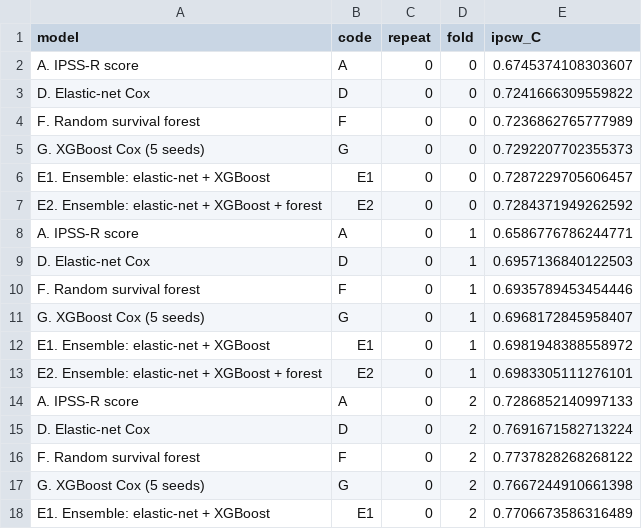
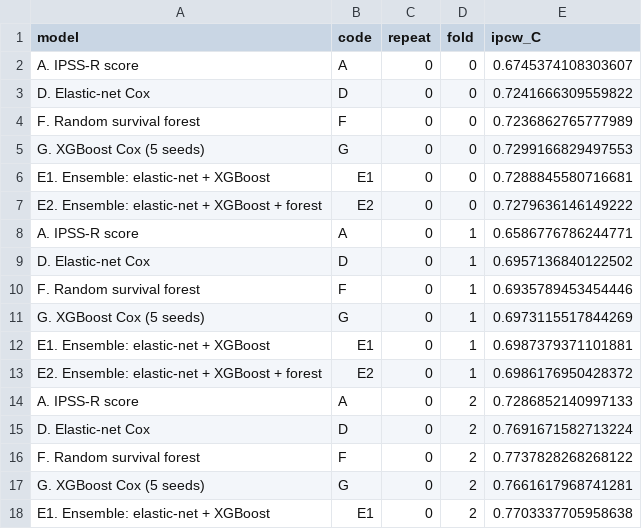
Before and after one commit to bernardfrimpong040-pixel/aml-survival-prediction, a CSV file: results/tables/ensemble_cv_folds.csv, drawn as a sheet; only a part is shown; the diff covers the shown part only.

```diff
--- a/results/tables/ensemble_cv_folds.csv
+++ b/results/tables/ensemble_cv_folds.csv
@@ -4,11 +4,11 @@ D. Elastic-net Cox,D,0,0,0.7241666309559822
 F. Random survival forest,F,0,0,0.7236862765777989
-G. XGBoost Cox (5 seeds),G,0,0,0.7292207702355373
-E1. Ensemble: elastic-net + XGBoost,E1,0,0,0.7287229705606457
-E2. Ensemble: elastic-net + XGBoost + forest,E2,0,0,0.7284371949262592
+G. XGBoost Cox (5 seeds),G,0,0,0.7299166829497553
+E1. Ensemble: elastic-net + XGBoost,E1,0,0,0.7288845580716681
+E2. Ensemble: elastic-net + XGBoost + forest,E2,0,0,0.7279636146149222
 A. IPSS-R score,A,0,1,0.6586776786244771
-D. Elastic-net Cox,D,0,1,0.6957136840122503
+D. Elastic-net Cox,D,0,1,0.6957136840122502
 F. Random survival forest,F,0,1,0.6935789453454446
-G. XGBoost Cox (5 seeds),G,0,1,0.6968172845958407
-E1. Ensemble: elastic-net + XGBoost,E1,0,1,0.6981948388558972
-E2. Ensemble: elastic-net + XGBoost + forest,E2,0,1,0.6983305111276101
+G. XGBoost Cox (5 seeds),G,0,1,0.6973115517844269
+E1. Ensemble: elastic-net + XGBoost,E1,0,1,0.6987379371101881
+E2. Ensemble: elastic-net + XGBoost + forest,E2,0,1,0.6986176950428372
 A. IPSS-R score,A,0,2,0.7286852140997133
@@ -16,3 +16,3 @@ D. Elastic-net Cox,D,0,2,0.7691671582713224
 F. Random survival forest,F,0,2,0.7737828268268122
-G. XGBoost Cox (5 seeds),G,0,2,0.7667244910661398
-E1. Ensemble: elastic-net + XGBoost,E1,0,2,0.7706673586316489
+G. XGBoost Cox (5 seeds),G,0,2,0.7661617968741281
+E1. Ensemble: elastic-net + XGBoost,E1,0,2,0.7703337705958638
```
Also changed, not shown: 41 edited cells elsewhere in this file, results/tables/cindex_by_horizon.csv, results/tables/cox_cv_folds.csv, 31 other files.
